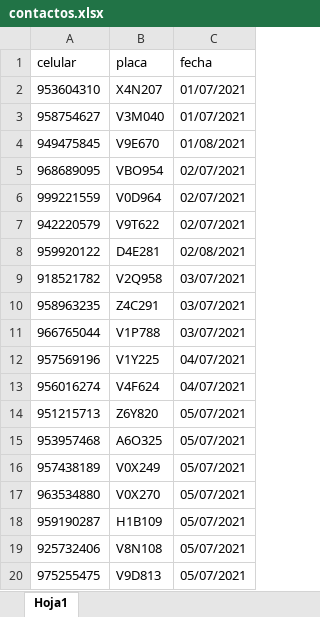
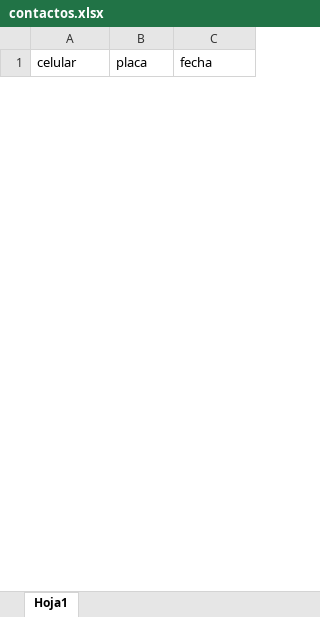
Before and after one commit to murderer-machine/RobotWhatsappPython, an Excel workbook: contactos.xlsx, sheet Hoja1, drawn as a sheet; only a part is shown; values as stored, in another font and other column widths than the file's, no borders; removed rows and columns are numbered as before the commit, all else as after; the diff covers the shown part only; the diff names each change by its address in the sheet, - before the commit and + after, or states it on an @@ line.

```diff
--- a/contactos.xlsx (sheet Hoja1)
+++ b/contactos.xlsx (sheet Hoja1)
-row 2: 953604310 | X4N207 | 01/07/2021
-row 3: 958754627 | V3M040 | 01/07/2021
-row 4: 949475845 | V9E670 | 01/08/2021
-row 5: 968689095 | VBO954 | 02/07/2021
-row 6: 999221559 | V0D964 | 02/07/2021
-row 7: 942220579 | V9T622 | 02/07/2021
-row 8: 959920122 | D4E281 | 02/08/2021
-row 9: 918521782 | V2Q958 | 03/07/2021
-row 10: 958963235 | Z4C291 | 03/07/2021
-row 11: 966765044 | V1P788 | 03/07/2021
-row 12: 957569196 | V1Y225 | 04/07/2021
-row 13: 956016274 | V4F624 | 04/07/2021
-row 14: 951215713 | Z6Y820 | 05/07/2021
-row 15: 953957468 | A6O325 | 05/07/2021
-row 16: 957438189 | V0X249 | 05/07/2021
-row 17: 963534880 | V0X270 | 05/07/2021
-row 18: 959190287 | H1B109 | 05/07/2021
-row 19: 925732406 | V8N108 | 05/07/2021
-row 20: 975255475 | V9D813 | 05/07/2021
```
Also changed, not shown: 13 added rows and 23 removed rows elsewhere in this sheet, 1 other file.
